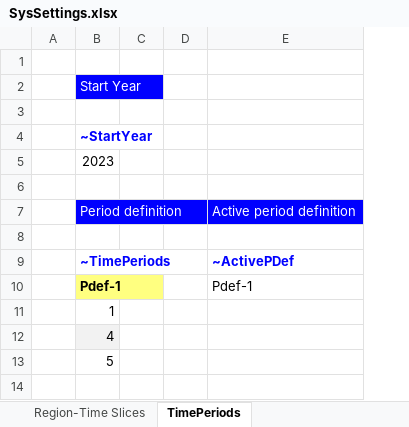
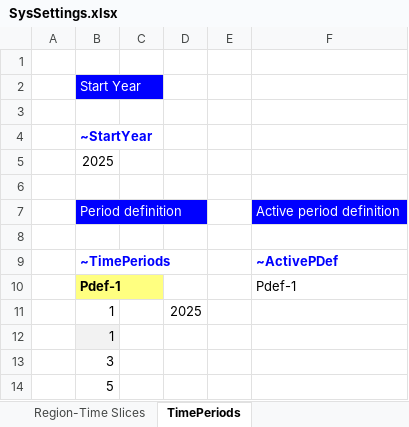
Before and after one commit to makracz/ELAND, an Excel workbook: SysSettings.xlsx, sheet TimePeriods, drawn as a sheet; values as stored, in another font and other column widths than the file's, no borders; the diff names each change by its address in the sheet, - before the commit and + after, or states it on an @@ line.

```diff
--- a/SysSettings.xlsx (sheet TimePeriods)
+++ b/SysSettings.xlsx (sheet TimePeriods)
+column D, row 11: 2025
-B5: 2023
+B5: 2025
-B12: 4
+B12: 1
+row 13:  | 3
```
Also changed, not shown: sheet Constants, sheet Region-Time Slices.
